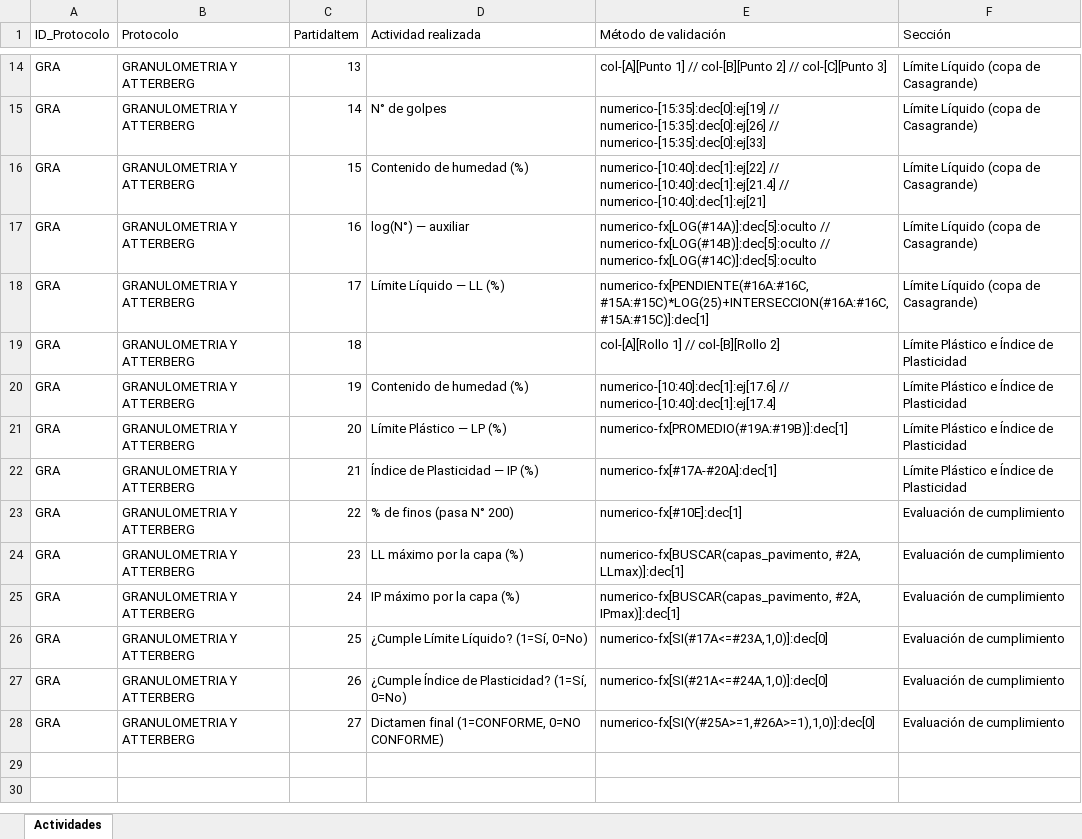
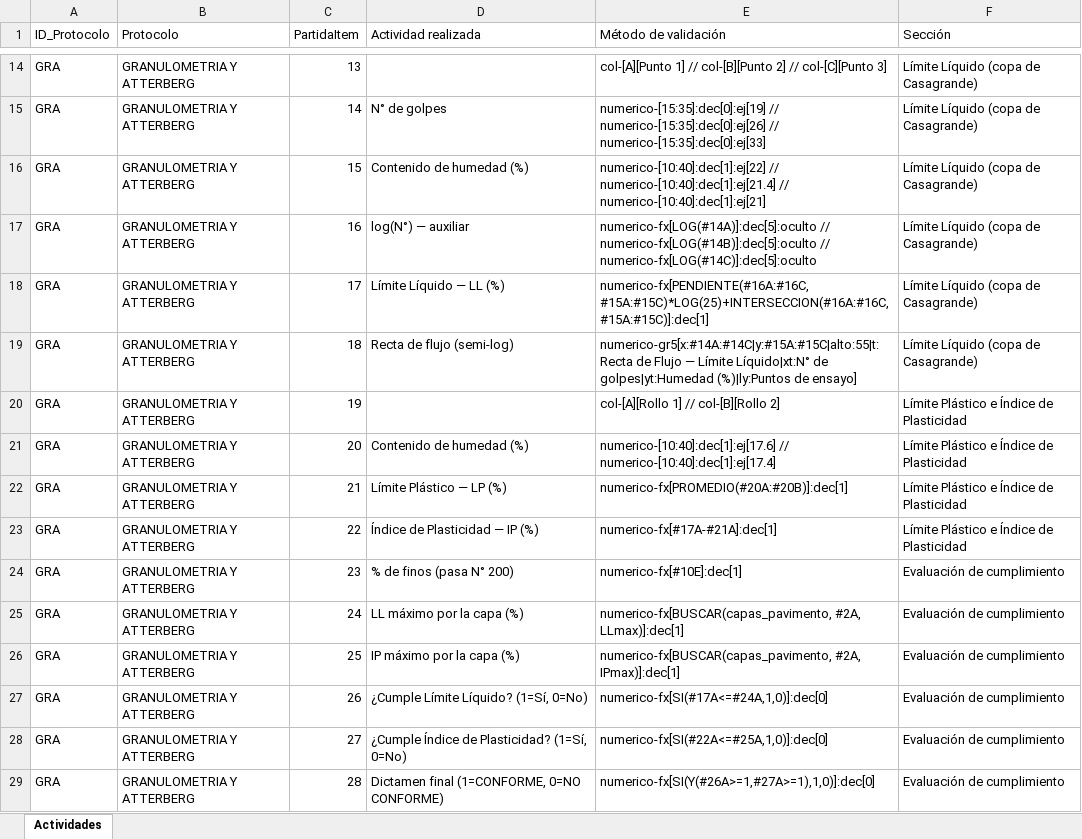
Before and after one commit to daxterqp/QA_QC_AUTOMATIZACION, an Excel workbook: Proyectos Modelo/Proyecto_Carretera/GRA_GranulometriaAtterberg.xlsx, sheet Actividades, drawn as a sheet; only a part is shown, gaps mark what is left out; values as stored, in another font and other column widths than the file's, no borders; the diff names each change by its address in the sheet, - before the commit and + after, or states it on an @@ line.

Commit message:
feat(fichas): GRA agrega grafico de recta de flujo (semi-log) del Limite Liquido, completando el requisito grafico del protocolo Atterberg

```diff
--- a/Proyectos Modelo/Proyecto_Carretera/GRA_GranulometriaAtterberg.xlsx (sheet Actividades)
+++ b/Proyectos Modelo/Proyecto_Carretera/GRA_GranulometriaAtterberg.xlsx (sheet Actividades)
-D19 (Actividad realizada): (empty)
+D19 (Actividad realizada): Recta de flujo (semi-log)
-E19 (Método de validación): col-[A][Rollo 1] // col-[B][Rollo 2]
+E19 (Método de validación): numerico-gr5[x:#14A:#14C|y:#15A:#15C|alto:55|t:Recta de Flujo — Límite Líquido|xt:N° de golpes|yt:Humedad (%)|ly:Puntos de ensayo]
-F19 (Sección): Límite Plástico e Índice de Plasticidad
+F19 (Sección): Límite Líquido (copa de Casagrande)
-D20 (Actividad realizada): Contenido de humedad (%)
+D20 (Actividad realizada): (empty)
-E20 (Método de validación): numerico-[10:40]:dec[1]:ej[17.6] // numerico-[10:40]:dec[1]:ej[17.4]
+E20 (Método de validación): col-[A][Rollo 1] // col-[B][Rollo 2]
-D21 (Actividad realizada): Límite Plástico — LP (%)
+D21 (Actividad realizada): Contenido de humedad (%)
-E21 (Método de validación): numerico-fx[PROMEDIO(#19A:#19B)]:dec[1]
+E21 (Método de validación): numerico-[10:40]:dec[1]:ej[17.6] // numerico-[10:40]:dec[1]:ej[17.4]
-D22 (Actividad realizada): Índice de Plasticidad — IP (%)
+D22 (Actividad realizada): Límite Plástico — LP (%)
-E22 (Método de validación): numerico-fx[#17A-#20A]:dec[1]
+E22 (Método de validación): numerico-fx[PROMEDIO(#20A:#20B)]:dec[1]
-D23 (Actividad realizada): % de finos (pasa N° 200)
+D23 (Actividad realizada): Índice de Plasticidad — IP (%)
-E23 (Método de validación): numerico-fx[#10E]:dec[1]
+E23 (Método de validación): numerico-fx[#17A-#21A]:dec[1]
-F23 (Sección): Evaluación de cumplimiento
+F23 (Sección): Límite Plástico e Índice de Plasticidad
-D24 (Actividad realizada): LL máximo por la capa (%)
+D24 (Actividad realizada): % de finos (pasa N° 200)
-E24 (Método de validación): numerico-fx[BUSCAR(capas_pavimento, #2A, LLmax)]:dec[1]
+E24 (Método de validación): numerico-fx[#10E]:dec[1]
-D25 (Actividad realizada): IP máximo por la capa (%)
+D25 (Actividad realizada): LL máximo por la capa (%)
-E25 (Método de validación): numerico-fx[BUSCAR(capas_pavimento, #2A, IPmax)]:dec[1]
+E25 (Método de validación): numerico-fx[BUSCAR(capas_pavimento, #2A, LLmax)]:dec[1]
-D26 (Actividad realizada): ¿Cumple Límite Líquido? (1=Sí, 0=No)
+D26 (Actividad realizada): IP máximo por la capa (%)
-E26 (Método de validación): numerico-fx[SI(#17A<=#23A,1,0)]:dec[0]
+E26 (Método de validación): numerico-fx[BUSCAR(capas_pavimento, #2A, IPmax)]:dec[1]
-D27 (Actividad realizada): ¿Cumple Índice de Plasticidad? (1=Sí, 0=No)
+D27 (Actividad realizada): ¿Cumple Límite Líquido? (1=Sí, 0=No)
-E27 (Método de validación): numerico-fx[SI(#21A<=#24A,1,0)]:dec[0]
+E27 (Método de validación): numerico-fx[SI(#17A<=#24A,1,0)]:dec[0]
-D28 (Actividad realizada): Dictamen final (1=CONFORME, 0=NO CONFORME)
+D28 (Actividad realizada): ¿Cumple Índice de Plasticidad? (1=Sí, 0=No)
-E28 (Método de validación): numerico-fx[SI(Y(#25A>=1,#26A>=1),1,0)]:dec[0]
+E28 (Método de validación): numerico-fx[SI(#22A<=#25A,1,0)]:dec[0]
+row 29: GRA | GRANULOMETRIA Y ATTERBERG | 28 | Dictamen final (1=CONFORME, 0=NO CONFORME) | numerico-fx[SI(Y(#26A>=1,#27A>=1),1,0)]:dec[0] | Evaluación de cumplimiento
```
Also changed, not shown: 1 other file.
